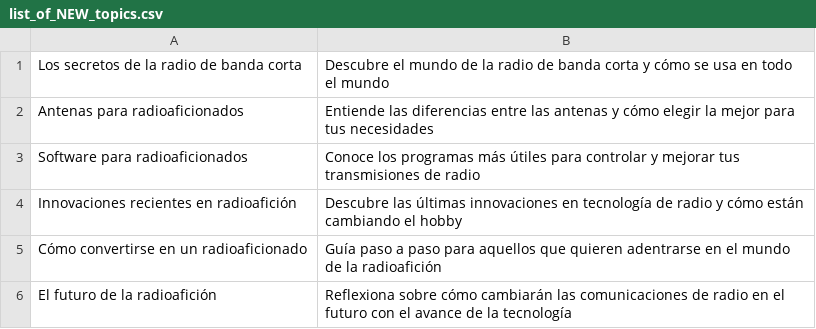
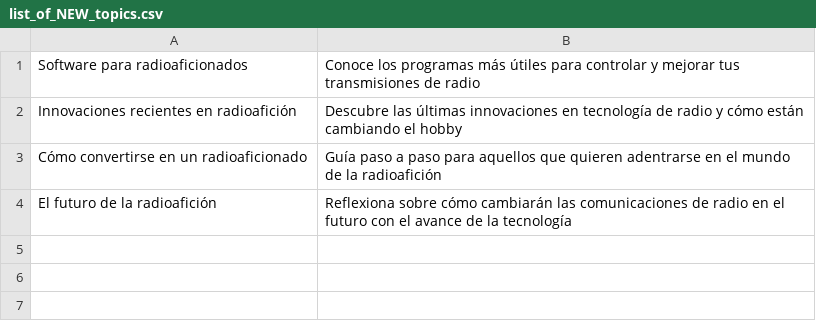
Before and after one commit to agigante80/OndaHertz_es, a CSV file: AI_content/list_of_NEW_topics.csv, drawn as a sheet; the diff names each change by its address in the sheet, - before the commit and + after, or states it on an @@ line.

```diff
--- a/AI_content/list_of_NEW_topics.csv
+++ b/AI_content/list_of_NEW_topics.csv
-row 1: Los secretos de la radio de banda corta | Descubre el mundo de la radio de banda corta y cómo se usa en todo el mundo
-row 2: Antenas para radioaficionados | Entiende las diferencias entre las antenas y cómo elegir la mejor para tus necesidades
```
Also changed, not shown: AI_content/list_of_ARCHIVED_topics.csv, 3 other files.
